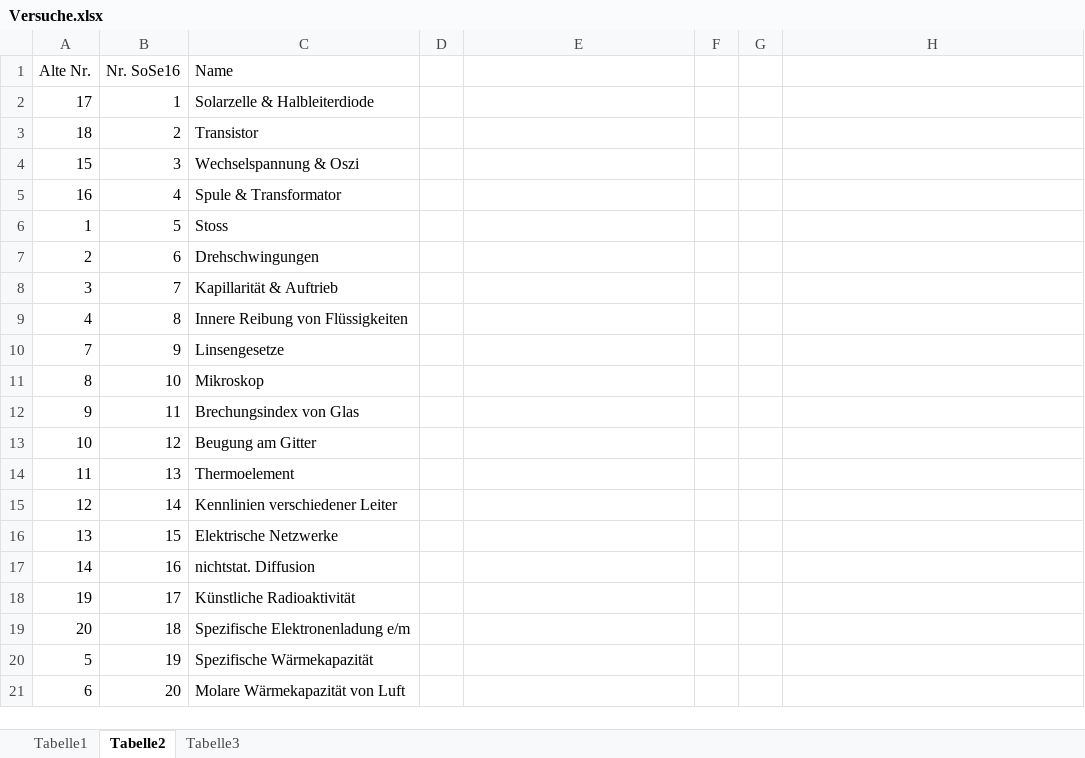
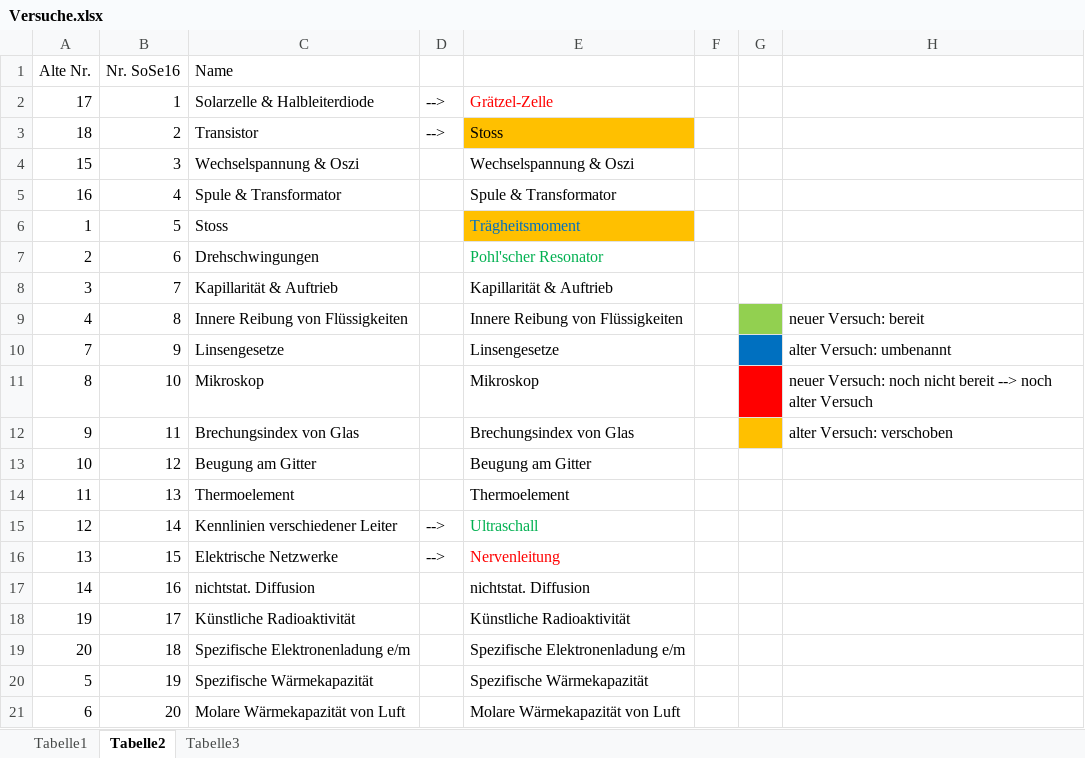
Before and after one commit to weingar/Nebenfach-Praktikum, an Excel workbook: Versuche.xlsx, sheet Tabelle2, drawn as a sheet; values as stored, in another font and other column widths than the file's, no borders; the diff names each change by its address in the sheet, - before the commit and + after, or states it on an @@ line.

```diff
--- a/Versuche.xlsx (sheet Tabelle2)
+++ b/Versuche.xlsx (sheet Tabelle2)
-D2:D3: (empty)
+D2:D3: -->
-E2: (empty)
+E2: Grätzel-Zelle
-E3: (empty)
+E3: Stoss
-E3 fill: none
+E3 fill: #FFC000
-E4: (empty)
+E4: Wechselspannung & Oszi
-E5: (empty)
+E5: Spule & Transformator
-E6: (empty)
+E6: Trägheitsmoment
-E6 fill: none
+E6 fill: #FFC000
-E7: (empty)
+E7: Pohl'scher Resonator
-E8: (empty)
+E8: Kapillarität & Auftrieb
-E9: (empty)
+E9: Innere Reibung von Flüssigkeiten
-G9 fill: none
+G9 fill: #92D050
-H9: (empty)
+H9: neuer Versuch: bereit
-E10: (empty)
+E10: Linsengesetze
-G10 fill: none
+G10 fill: #0070C0
-H10: (empty)
+H10: alter Versuch: umbenannt
-E11: (empty)
+E11: Mikroskop
-G11 fill: none
+G11 fill: #FF0000
-H11: (empty)
+H11: neuer Versuch: noch nicht bereit --> noch alter Versuch
-E12: (empty)
+E12: Brechungsindex von Glas
-G12 fill: none
+G12 fill: #FFC000
-H12: (empty)
+H12: alter Versuch: verschoben
-E13: (empty)
+E13: Beugung am Gitter
-E14: (empty)
+E14: Thermoelement
-D15:D16: (empty)
+D15:D16: -->
-E15: (empty)
+E15: Ultraschall
-E16: (empty)
+E16: Nervenleitung
-E17: (empty)
+E17: nichtstat. Diffusion
-E18: (empty)
+E18: Künstliche Radioaktivität
-E19: (empty)
+E19: Spezifische Elektronenladung e/m
-E20: (empty)
+E20: Spezifische Wärmekapazität
-E21: (empty)
+E21: Molare Wärmekapazität von Luft
```
Also changed, not shown: 32 other files.
